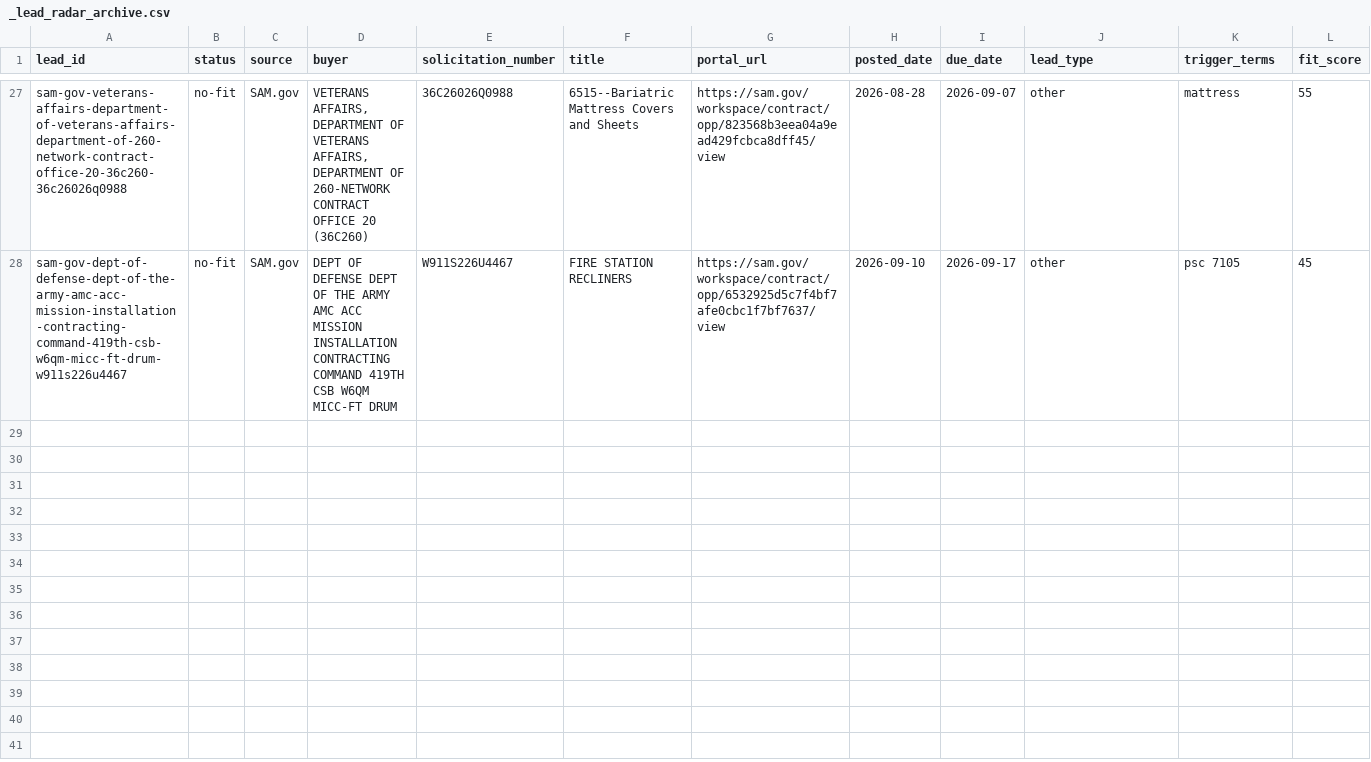
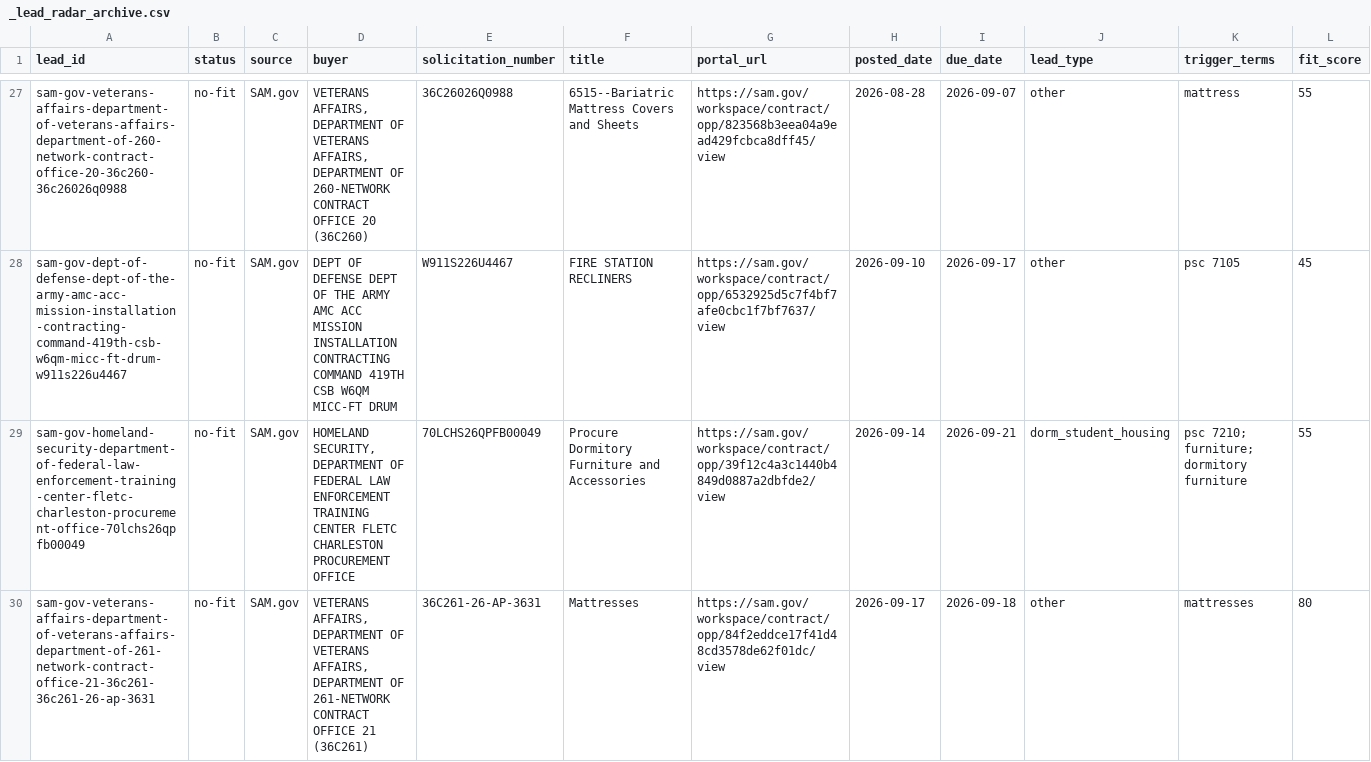
Before and after one commit to beford782/Silverline-Sleep-Procurement, a CSV file: leads/archive/_lead_radar_archive.csv, drawn as a sheet; only a part is shown, gaps mark what is left out; rows hold the shown columns only; the diff covers the shown part only; the diff names each change by its address in the sheet, - before the commit and + after, or states it on an @@ line.

```diff
--- a/leads/archive/_lead_radar_archive.csv
+++ b/leads/archive/_lead_radar_archive.csv
+row 29: sam-gov-homeland-security-department-of-federal-law-enforcement-training-center-fletc-charleston-procurement-office-70lchs26qpfb00049 | no-fit | SAM.gov | HOMELAND SECURITY, DEPARTMENT OF FEDERAL LAW ENFORCEMENT TRAINING CENTER FLETC CHARLESTON PROCUREMENT OFFICE | 70LCHS26QPFB00049 | Procure Dormitory Furniture and Accessories | https://sam.gov/workspace/contract/opp/39f12c4a3c1440b4849d0887a2dbfde2/view | 2026-09-14 | 2026-09-21 | dorm_student_housing | psc 7210; furniture; dormitory furniture | 55
+row 30: sam-gov-veterans-affairs-department-of-veterans-affairs-department-of-261-network-contract-office-21-36c261-36c261-26-ap-3631 | no-fit | SAM.gov | VETERANS AFFAIRS, DEPARTMENT OF VETERANS AFFAIRS, DEPARTMENT OF 261-NETWORK CONTRACT OFFICE 21 (36C261) | 36C261-26-AP-3631 | Mattresses | https://sam.gov/workspace/contract/opp/84f2eddce17f41d48cd3578de62f01dc/view | 2026-09-17 | 2026-09-18 | other | mattresses | 80
```
Also changed, not shown: 2 added rows elsewhere in this file, bids/active/_pipeline.csv, leads/demand/_demand_radar.csv, 3 other files.
